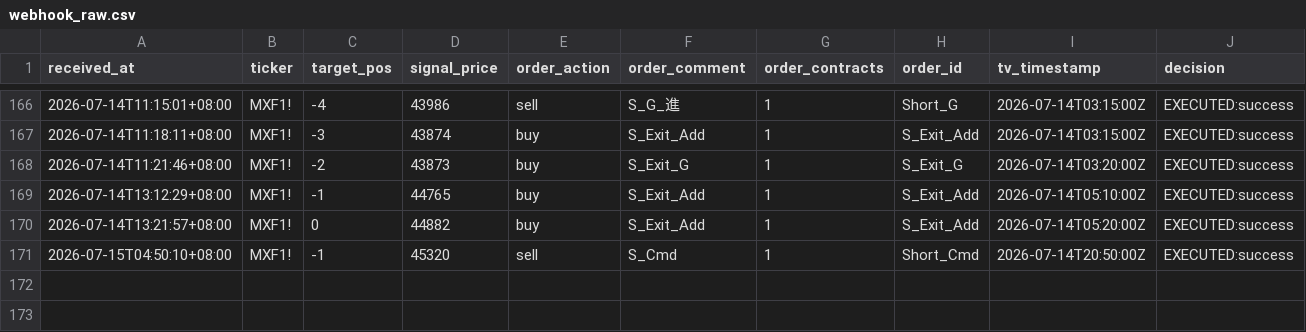
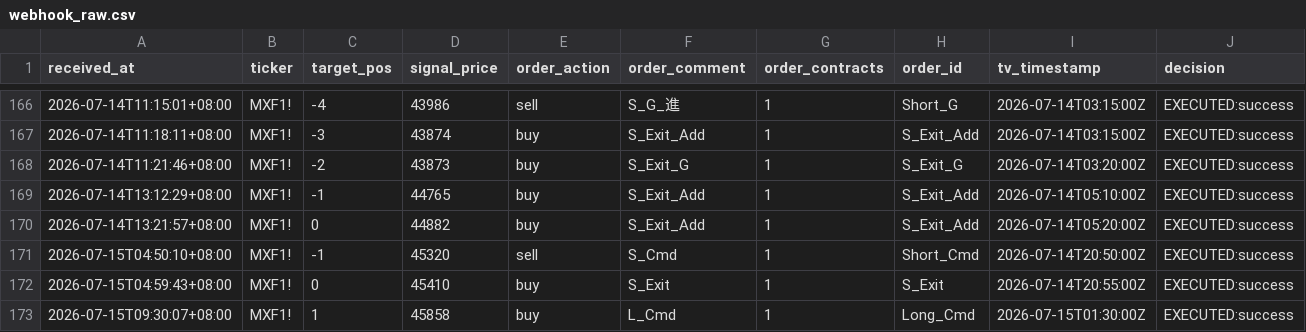
Before and after one commit to KevinYang515/trading-dashboard, a CSV file: logs/webhook_raw.csv, drawn as a sheet; only a part is shown, gaps mark what is left out; rows hold the shown columns only; the diff names each change by its address in the sheet, - before the commit and + after, or states it on an @@ line.

```diff
--- a/logs/webhook_raw.csv
+++ b/logs/webhook_raw.csv
+row 172: 2026-07-15T04:59:43+08:00 | MXF1! | 0 | 45410 | buy | S_Exit | 1 | S_Exit | 2026-07-14T20:55:00Z | EXECUTED:success
+row 173: 2026-07-15T09:30:07+08:00 | MXF1! | 1 | 45858 | buy | L_Cmd | 1 | Long_Cmd | 2026-07-15T01:30:00Z | EXECUTED:success
```
Also changed, not shown: logs/trade_records.csv.
